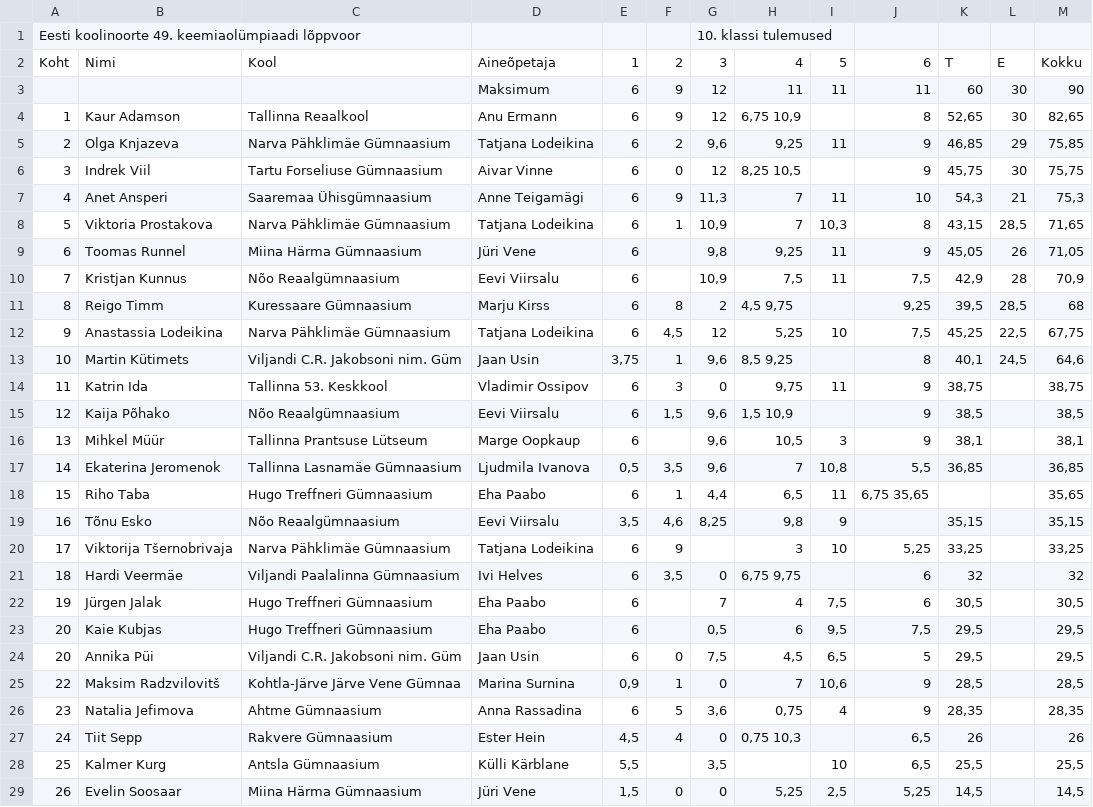
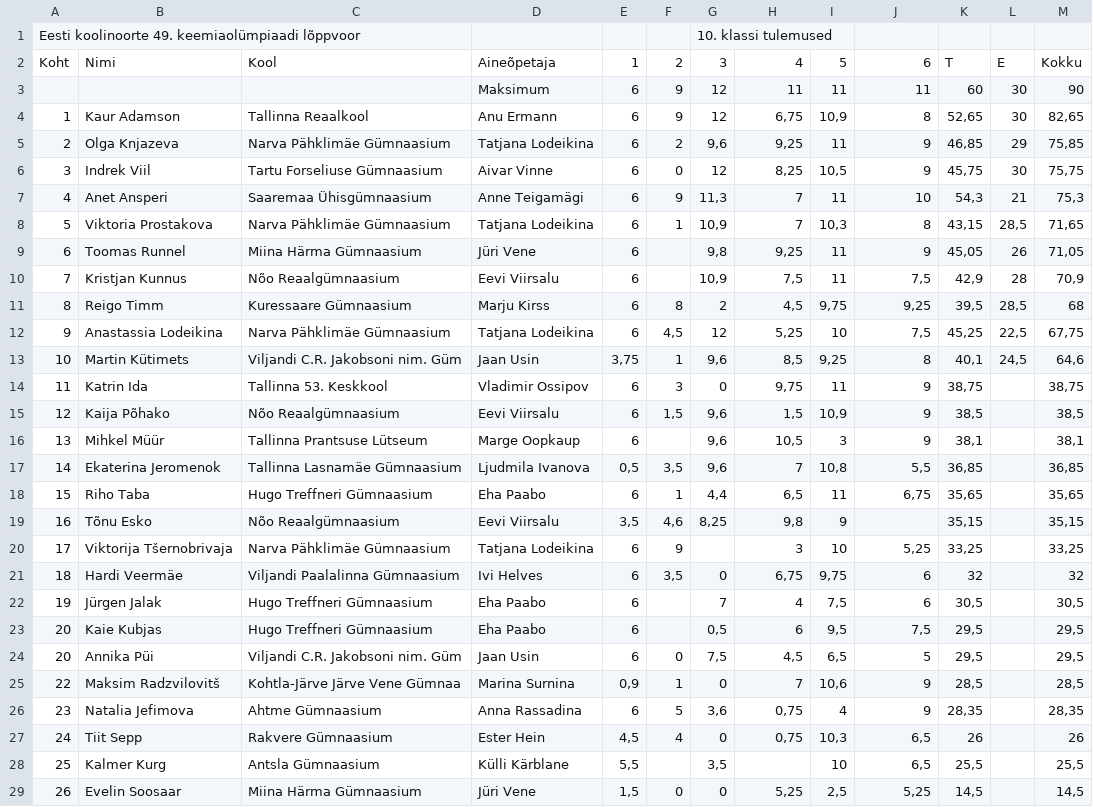
Before and after one commit to kaarelkivisalu/olumpiaadid, a CSV file: keemia/pdf/eko49v3k10tul.csv, drawn as a sheet.

```diff
--- a/keemia/pdf/eko49v3k10tul.csv
+++ b/keemia/pdf/eko49v3k10tul.csv
@@ -3,5 +3,5 @@ Koht,Nimi,Kool,Aineõpetaja,1,2,3,4,5,6,T,E,Kokku
 ,,,Maksimum,6,9,12,11,11,11,60,30,90
-1,Kaur Adamson,Tallinna Reaalkool,Anu Ermann,6,9,12,"6,75 10,9",,8,"52,65",30,"82,65"
+1,Kaur Adamson,Tallinna Reaalkool,Anu Ermann,6,9,12,"6,75","10,9",8,"52,65",30,"82,65"
 2,Olga Knjazeva,Narva Pähklimäe Gümnaasium,Tatjana Lodeikina,6,2,"9,6","9,25",11,9,"46,85",29,"75,85"
-3,Indrek Viil,Tartu Forseliuse Gümnaasium,Aivar Vinne,6,0,12,"8,25 10,5",,9,"45,75",30,"75,75"
+3,Indrek Viil,Tartu Forseliuse Gümnaasium,Aivar Vinne,6,0,12,"8,25","10,5",9,"45,75",30,"75,75"
 4,Anet Ansperi,Saaremaa Ühisgümnaasium,Anne Teigamägi,6,9,"11,3",7,11,10,"54,3",21,"75,3"
@@ -10,13 +10,13 @@ Koht,Nimi,Kool,Aineõpetaja,1,2,3,4,5,6,T,E,Kokku
 7,Kristjan Kunnus,Nõo Reaalgümnaasium,Eevi Viirsalu,6,,"10,9","7,5",11,"7,5","42,9",28,"70,9"
-8,Reigo Timm,Kuressaare Gümnaasium,Marju Kirss,6,8,2,"4,5 9,75",,"9,25","39,5","28,5",68
+8,Reigo Timm,Kuressaare Gümnaasium,Marju Kirss,6,8,2,"4,5","9,75","9,25","39,5","28,5",68
 9,Anastassia Lodeikina,Narva Pähklimäe Gümnaasium,Tatjana Lodeikina,6,"4,5",12,"5,25",10,"7,5","45,25","22,5","67,75"
-10,Martin Kütimets,Viljandi C.R. Jakobsoni nim. Güm,Jaan Usin,"3,75",1,"9,6","8,5 9,25",,8,"40,1","24,5","64,6"
+10,Martin Kütimets,Viljandi C.R. Jakobsoni nim. Güm,Jaan Usin,"3,75",1,"9,6","8,5","9,25",8,"40,1","24,5","64,6"
 11,Katrin Ida,Tallinna 53. Keskkool,Vladimir Ossipov,6,3,0,"9,75",11,9,"38,75",,"38,75"
-12,Kaija Põhako,Nõo Reaalgümnaasium,Eevi Viirsalu,6,"1,5","9,6","1,5 10,9",,9,"38,5",,"38,5"
+12,Kaija Põhako,Nõo Reaalgümnaasium,Eevi Viirsalu,6,"1,5","9,6","1,5","10,9",9,"38,5",,"38,5"
 13,Mihkel Müür,Tallinna Prantsuse Lütseum,Marge Oopkaup,6,,"9,6","10,5",3,9,"38,1",,"38,1"
 14,Ekaterina Jeromenok,Tallinna Lasnamäe Gümnaasium,Ljudmila Ivanova,"0,5","3,5","9,6",7,"10,8","5,5","36,85",,"36,85"
-15,Riho Taba,Hugo Treffneri Gümnaasium,Eha Paabo,6,1,"4,4","6,5",11,"6,75 35,65",,,"35,65"
+15,Riho Taba,Hugo Treffneri Gümnaasium,Eha Paabo,6,1,"4,4","6,5",11,"6,75","35,65",,"35,65"
 16,Tõnu Esko,Nõo Reaalgümnaasium,Eevi Viirsalu,"3,5","4,6","8,25","9,8",9,,"35,15",,"35,15"
 17,Viktorija Tšernobrivaja,Narva Pähklimäe Gümnaasium,Tatjana Lodeikina,6,9,,3,10,"5,25","33,25",,"33,25"
-18,Hardi Veermäe,Viljandi Paalalinna Gümnaasium,Ivi Helves,6,"3,5",0,"6,75 9,75",,6,32,,32
+18,Hardi Veermäe,Viljandi Paalalinna Gümnaasium,Ivi Helves,6,"3,5",0,"6,75","9,75",6,32,,32
 19,Jürgen Jalak,Hugo Treffneri Gümnaasium,Eha Paabo,6,,7,4,"7,5",6,"30,5",,"30,5"
@@ -26,3 +26,3 @@ Koht,Nimi,Kool,Aineõpetaja,1,2,3,4,5,6,T,E,Kokku
 23,Natalia Jefimova,Ahtme Gümnaasium,Anna Rassadina,6,5,"3,6","0,75",4,9,"28,35",,"28,35"
-24,Tiit Sepp,Rakvere Gümnaasium,Ester Hein,"4,5",4,0,"0,75 10,3",,"6,5",26,,26
+24,Tiit Sepp,Rakvere Gümnaasium,Ester Hein,"4,5",4,0,"0,75","10,3","6,5",26,,26
 25,Kalmer Kurg,Antsla Gümnaasium,Külli Kärblane,"5,5",,"3,5",,10,"6,5","25,5",,"25,5"
```
Also changed, not shown: keemia/pdf/eko46v3k10tul.csv, keemia/pdf/eko46v3k12tul.csv, 8 other files.
